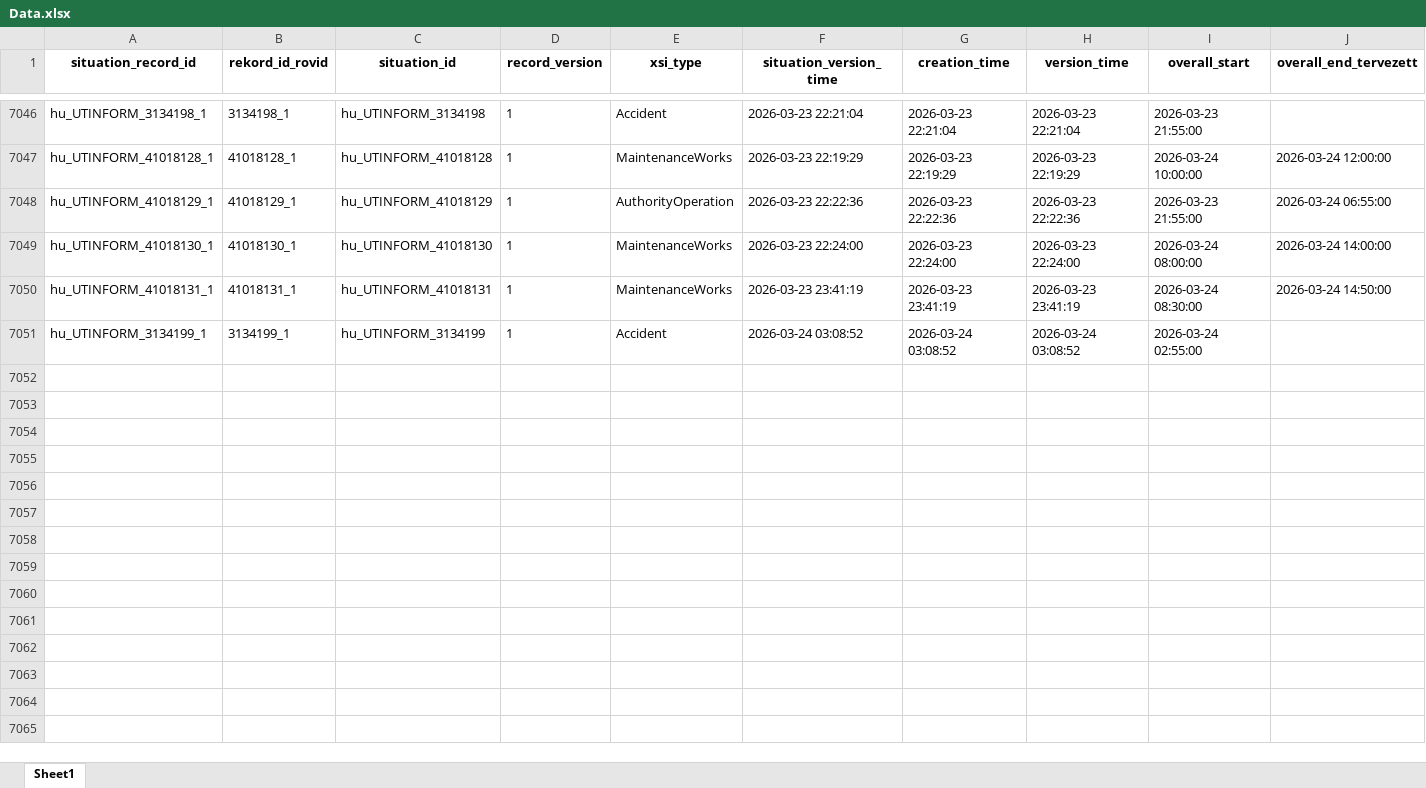
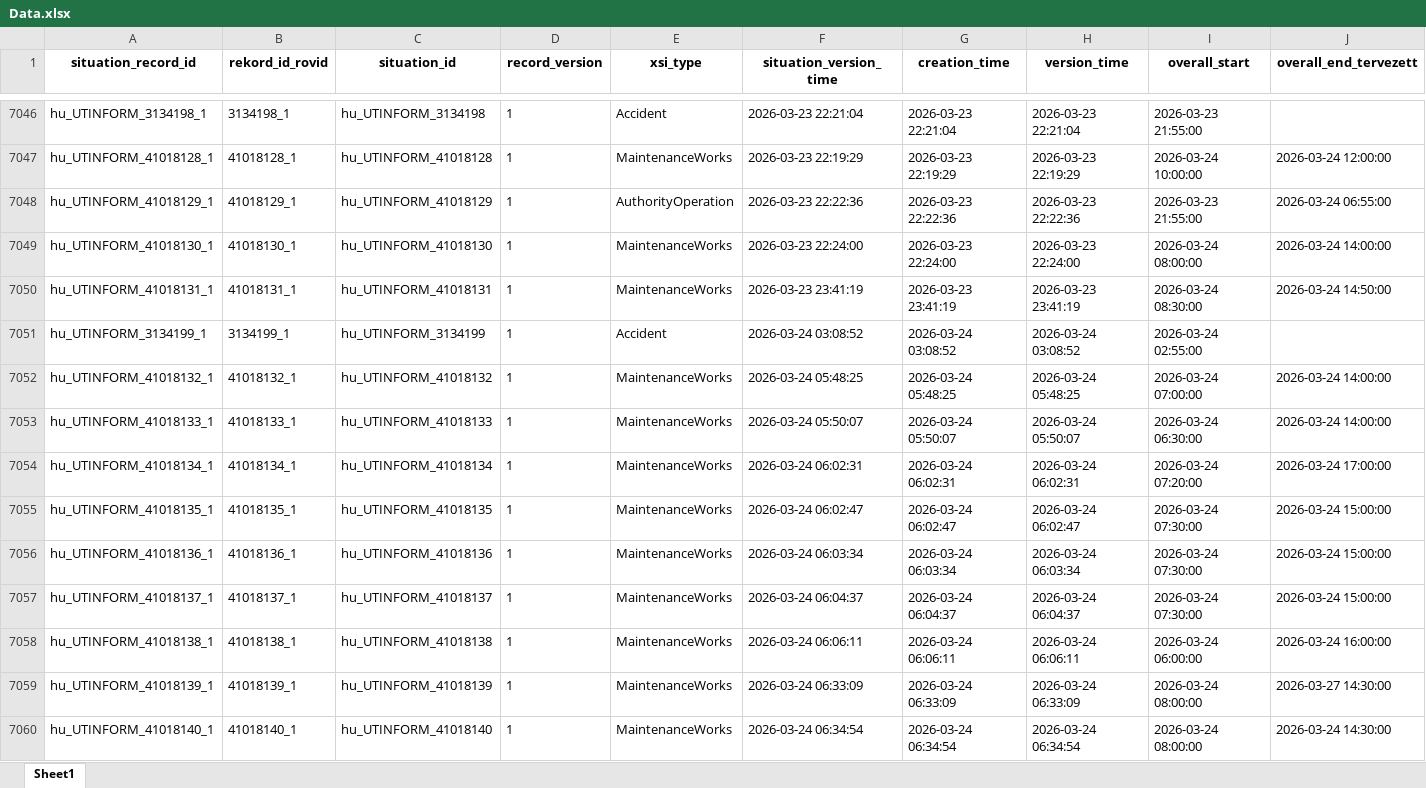
Before and after one commit to zoltanfarkasnemeth/mk-datex-data, an Excel workbook: Data.xlsx, sheet Sheet1, drawn as a sheet; only a part is shown, gaps mark what is left out; values as stored, in another font and other column widths than the file's, no borders; rows hold the shown columns only; the diff covers the shown part only; the diff names each change by its address in the sheet, - before the commit and + after, or states it on an @@ line.

```diff
--- a/Data.xlsx (sheet Sheet1)
+++ b/Data.xlsx (sheet Sheet1)
+row 7052: hu_UTINFORM_41018132_1 | 41018132_1 | hu_UTINFORM_41018132 | 1 | MaintenanceWorks | 2026-03-24 05:48:25 | 2026-03-24 05:48:25 | 2026-03-24 05:48:25 | 2026-03-24 07:00:00 | 2026-03-24 14:00:00
+row 7053: hu_UTINFORM_41018133_1 | 41018133_1 | hu_UTINFORM_41018133 | 1 | MaintenanceWorks | 2026-03-24 05:50:07 | 2026-03-24 05:50:07 | 2026-03-24 05:50:07 | 2026-03-24 06:30:00 | 2026-03-24 14:00:00
+row 7054: hu_UTINFORM_41018134_1 | 41018134_1 | hu_UTINFORM_41018134 | 1 | MaintenanceWorks | 2026-03-24 06:02:31 | 2026-03-24 06:02:31 | 2026-03-24 06:02:31 | 2026-03-24 07:20:00 | 2026-03-24 17:00:00
+row 7055: hu_UTINFORM_41018135_1 | 41018135_1 | hu_UTINFORM_41018135 | 1 | MaintenanceWorks | 2026-03-24 06:02:47 | 2026-03-24 06:02:47 | 2026-03-24 06:02:47 | 2026-03-24 07:30:00 | 2026-03-24 15:00:00
+row 7056: hu_UTINFORM_41018136_1 | 41018136_1 | hu_UTINFORM_41018136 | 1 | MaintenanceWorks | 2026-03-24 06:03:34 | 2026-03-24 06:03:34 | 2026-03-24 06:03:34 | 2026-03-24 07:30:00 | 2026-03-24 15:00:00
+row 7057: hu_UTINFORM_41018137_1 | 41018137_1 | hu_UTINFORM_41018137 | 1 | MaintenanceWorks | 2026-03-24 06:04:37 | 2026-03-24 06:04:37 | 2026-03-24 06:04:37 | 2026-03-24 07:30:00 | 2026-03-24 15:00:00
+row 7058: hu_UTINFORM_41018138_1 | 41018138_1 | hu_UTINFORM_41018138 | 1 | MaintenanceWorks | 2026-03-24 06:06:11 | 2026-03-24 06:06:11 | 2026-03-24 06:06:11 | 2026-03-24 06:00:00 | 2026-03-24 16:00:00
+row 7059: hu_UTINFORM_41018139_1 | 41018139_1 | hu_UTINFORM_41018139 | 1 | MaintenanceWorks | 2026-03-24 06:33:09 | 2026-03-24 06:33:09 | 2026-03-24 06:33:09 | 2026-03-24 08:00:00 | 2026-03-27 14:30:00
+row 7060: hu_UTINFORM_41018140_1 | 41018140_1 | hu_UTINFORM_41018140 | 1 | MaintenanceWorks | 2026-03-24 06:34:54 | 2026-03-24 06:34:54 | 2026-03-24 06:34:54 | 2026-03-24 08:00:00 | 2026-03-24 14:30:00
```
Also changed, not shown: 23 added rows and 2 edited cells elsewhere in this sheet, 1 other file.
